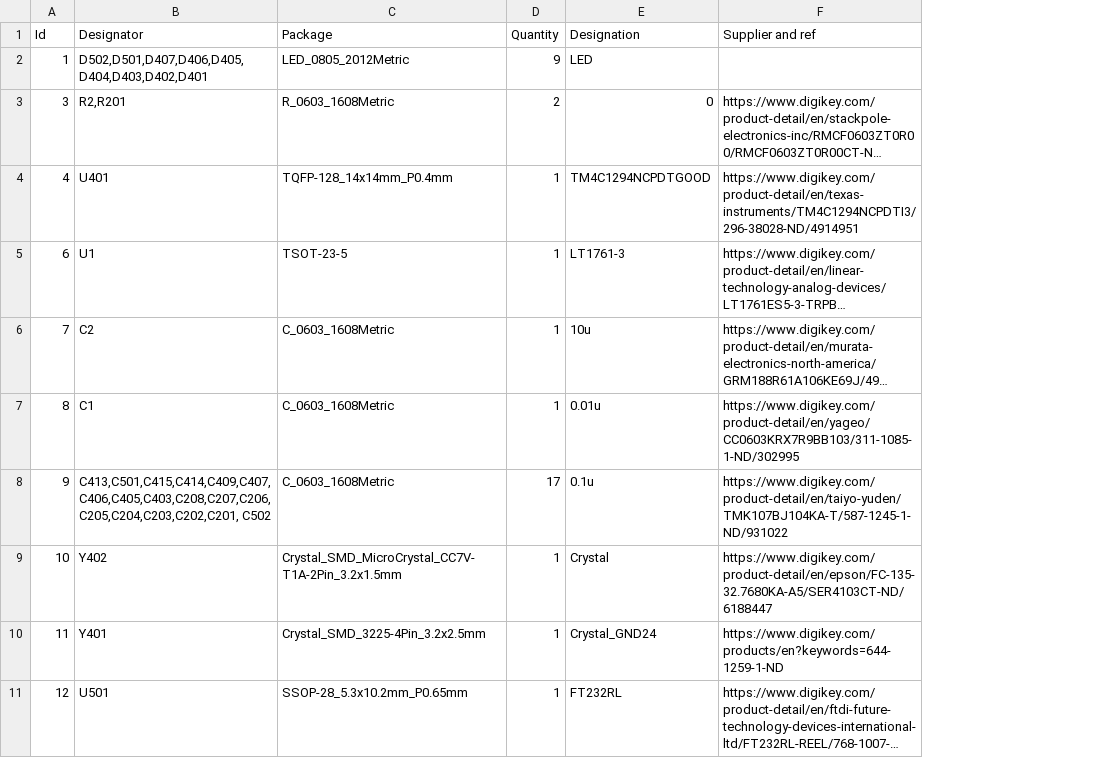
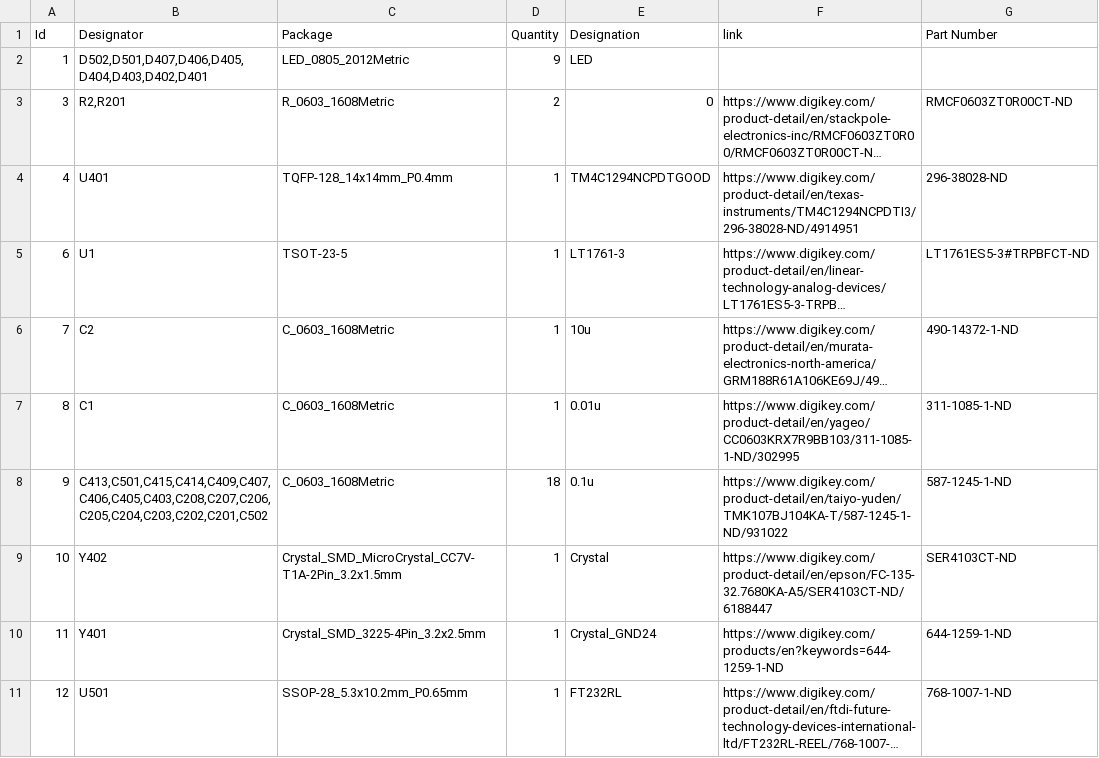
Before and after one commit to badrobotics/Raptor2000, a CSV file: Raptor2000.csv, drawn as a sheet; only a part is shown; long unchanged cells end in …; the diff names each change by its address in the sheet, - before the commit and + after, or states it on an @@ line.

Commit message:
bom fix

```diff
--- a/Raptor2000.csv
+++ b/Raptor2000.csv
+column G (Part Number), rows 3-11: RMCF0603ZT0R00CT-ND | 296-38028-ND | LT1761ES5-3#TRPBFCT-ND | 490-14372-1-ND | 311-1085-1-ND | 587-1245-1-ND | SER4103CT-ND | 644-1259-1-ND | 768-1007-1-ND
-F1: Supplier and ref
+F1: link
-B8 (Designator): C413,C501,C415,C414,C409,C407,C406,C405,C403,C208,C207,C206,C205,C204,C203,C202,C201, C502
+B8 (Designator): C413,C501,C415,C414,C409,C407,C406,C405,C403,C208,C207,C206,C205,C204,C203,C202,C201,C502
-D8 (Quantity): 17
+D8 (Quantity): 18
```
